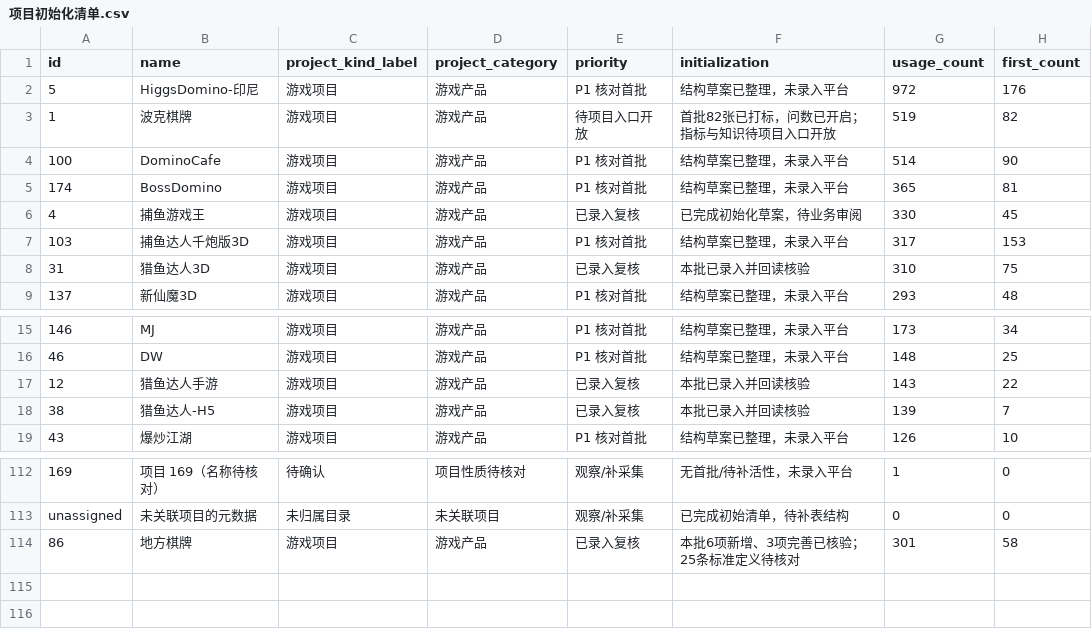
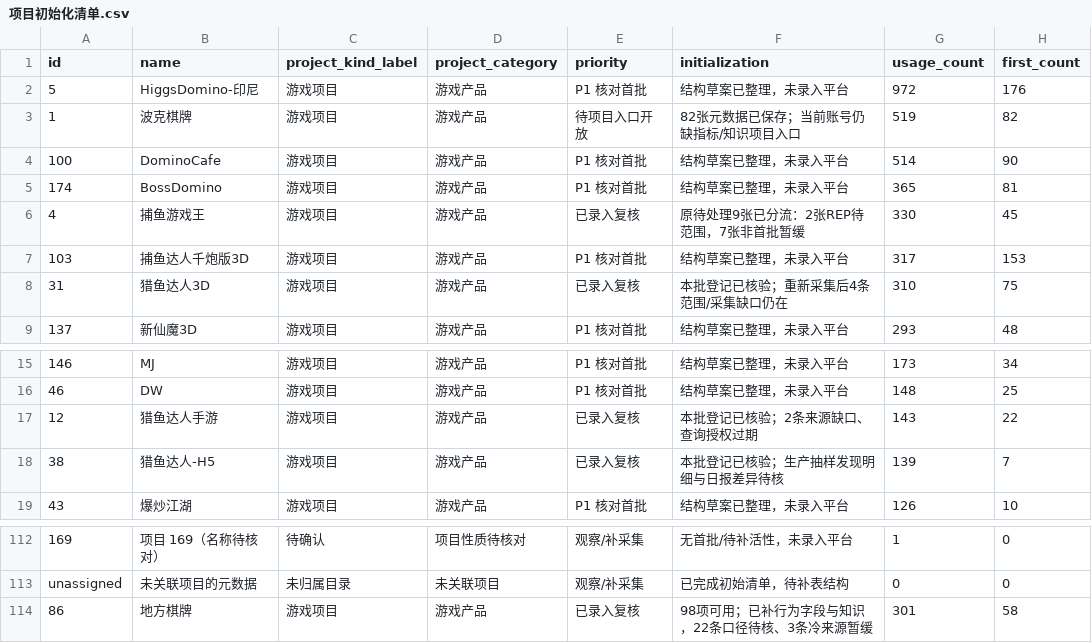
Before and after one commit to jiyunfei150-del/data-governance-hub, a CSV file: downloads/项目初始化清单.csv, drawn as a sheet; only a part is shown, gaps mark what is left out; the diff names each change by its address in the sheet, - before the commit and + after, or states it on an @@ line.

```diff
--- a/downloads/项目初始化清单.csv
+++ b/downloads/项目初始化清单.csv
-F3 (initialization): 首批82张已打标，问数已开启；指标与知识待项目入口开放
+F3 (initialization): 82张元数据已保存；当前账号仍缺指标/知识项目入口
-F6 (initialization): 已完成初始化草案，待业务审阅
+F6 (initialization): 原待处理9张已分流：2张REP待范围，7张非首批暂缓
-F8 (initialization): 本批已录入并回读核验
+F8 (initialization): 本批登记已核验；重新采集后4条范围/采集缺口仍在
-F17 (initialization): 本批已录入并回读核验
+F17 (initialization): 本批登记已核验；2条来源缺口、查询授权过期
-F18 (initialization): 本批已录入并回读核验
+F18 (initialization): 本批登记已核验；生产抽样发现明细与日报差异待核
-F114 (initialization): 本批6项新增、3项完善已核验；25条标准定义待核对
+F114 (initialization): 98项可用；已补行为字段与知识，22条口径待核、3条冷来源暂缓
```
Also changed, not shown: downloads/各项目整理结论与缺口.csv, 13 other files.
